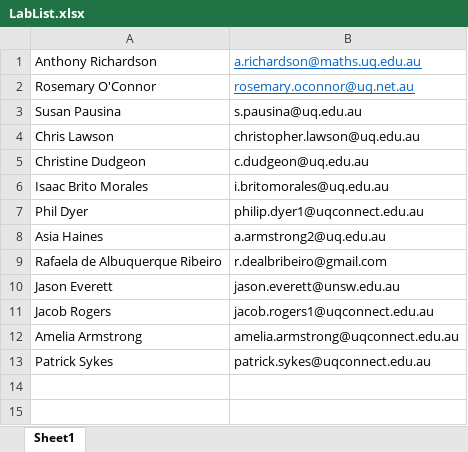
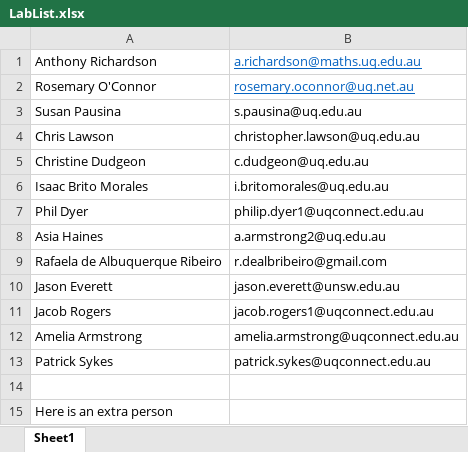
Before and after one commit to rjoc1962/Another-Data-Workshop, an Excel workbook: LabList.xlsx, sheet Sheet1, drawn as a sheet; values as stored, in another font and other column widths than the file's, no borders; the diff names each change by its address in the sheet, - before the commit and + after, or states it on an @@ line.

Commit message:
This is my second Commit

```diff
--- a/LabList.xlsx (sheet Sheet1)
+++ b/LabList.xlsx (sheet Sheet1)
+row 14: (empty)
+row 15: Here is an extra person
```
